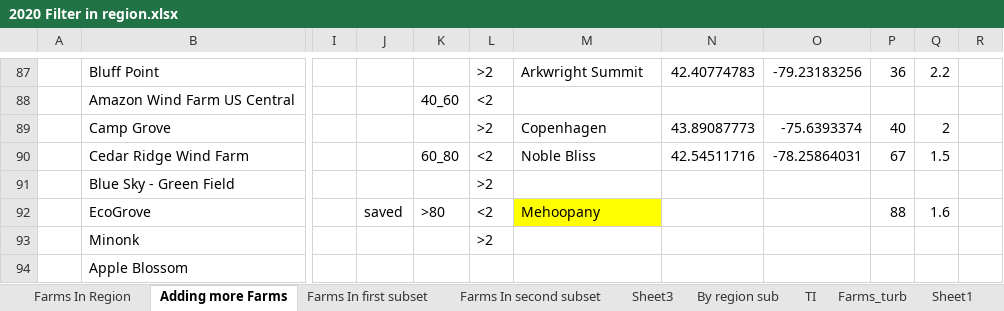
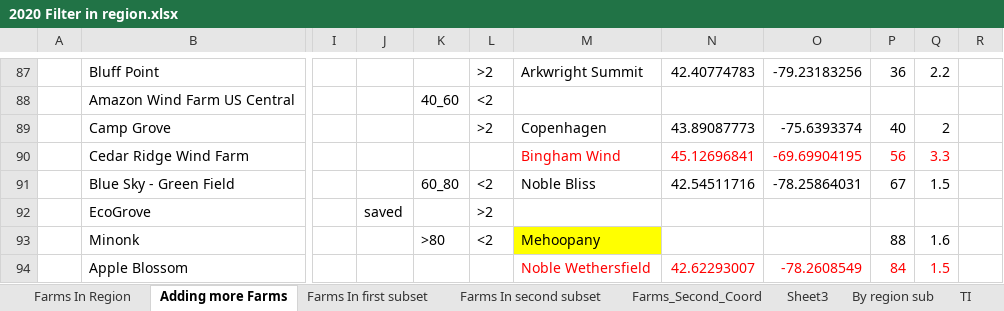
Before and after one commit to DavidBensason/floris, an Excel workbook: examples/optimization/scipy/2020 Filter in region.xlsx, sheet Adding more Farms, drawn as a sheet; only a part is shown, gaps mark what is left out; values as stored, in another font and other column widths than the file's, no borders; charts and pictures not drawn; the diff covers the shown part only; the diff names each change by its address in the sheet, - before the commit and + after, or states it on an @@ line.

```diff
--- a/examples/optimization/scipy/2020 Filter in region.xlsx (sheet Adding more Farms)
+++ b/examples/optimization/scipy/2020 Filter in region.xlsx (sheet Adding more Farms)
+sheet tab: Farms_Second_Coord
-K90: 60_80
+K90: (empty)
-L90: <2
+L90: (empty)
-M90: Noble Bliss
+M90: Bingham Wind
-M90:Q90 text colour: black
+M90:Q90 text colour: #FF0000
-N90: 42.54511716
+N90: 45.12696841
-O90: -78.25864031
+O90: -69.69904195
-P90: 67
+P90: 56
-Q90: 1.5
+Q90: 3.3
-K91: (empty)
+K91: 60_80
-L91: >2
+L91: <2
-M91: (empty)
+M91: Noble Bliss
-N91: (empty)
+N91: 42.54511716
-O91: (empty)
+O91: -78.25864031
-P91: (empty)
+P91: 67
-Q91: (empty)
+Q91: 1.5
-K92: >80
+K92: (empty)
-L92: <2
+L92: >2
-M92: Mehoopany
+M92: (empty)
-M92 fill: #FFFF00
+M92 fill: none
-P92: 88
+P92: (empty)
-Q92: 1.6
+Q92: (empty)
-K93: (empty)
+K93: >80
-L93: >2
+L93: <2
-M93: (empty)
+M93: Mehoopany
-M93 fill: none
+M93 fill: #FFFF00
-P93: (empty)
+P93: 88
-Q93: (empty)
+Q93: 1.6
-M94: (empty)
+M94: Noble Wethersfield
-N94: (empty)
+N94: 42.62293007
-O94: (empty)
+O94: -78.2608549
-P94: (empty)
+P94: 84
-Q94: (empty)
+Q94: 1.5
```
Also changed, not shown: 6 added rows, 2 removed rows, 2 edited cells and cell formats elsewhere in this sheet, sheet Farms_turb, sheet TI, sheet By region sub, sheet Farms In second subset, other sheet tabs, formulas that keep their value, charts or pictures, examples/optimization/scipy/US_2020_Farm_List.xlsx, examples/optimization/scipy/ti_8_farm_results.xlsx, 4 other files.
